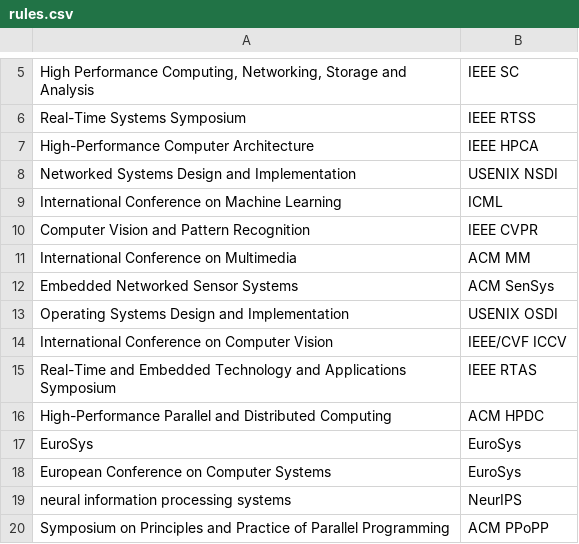
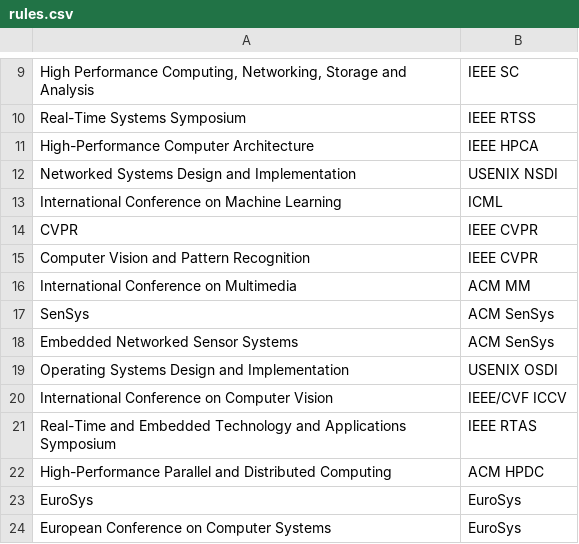
Before and after one commit to JonnyKong/latex_bib_formatter, a CSV file: rules.csv, drawn as a sheet; only a part is shown, gaps mark what is left out; the shorter side is filled out with more unchanged rows; the diff covers the shown part only; the diff names each change by its address in the sheet, - before the commit and + after, or states it on an @@ line.

```diff
--- a/rules.csv
+++ b/rules.csv
+row 14: CVPR | IEEE CVPR
+row 17: SenSys | ACM SenSys
```
Also changed, not shown: 16 added rows and 1 moved row elsewhere in this file, 1 other file.
